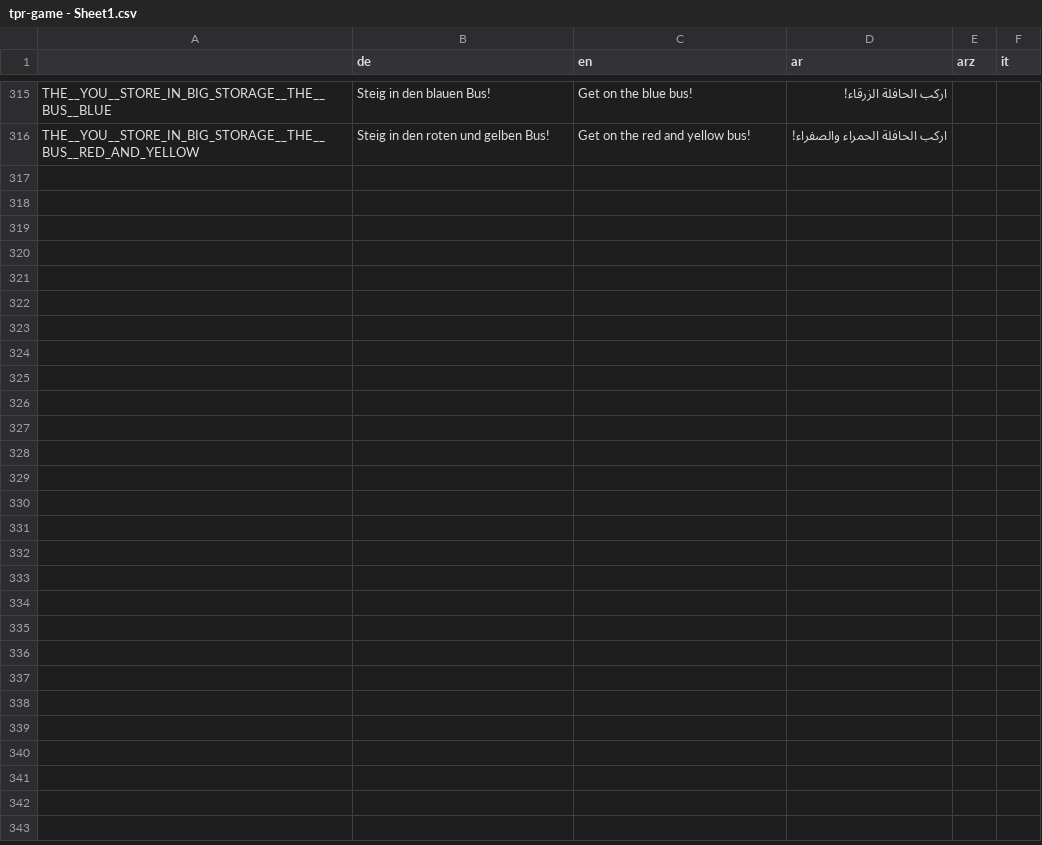
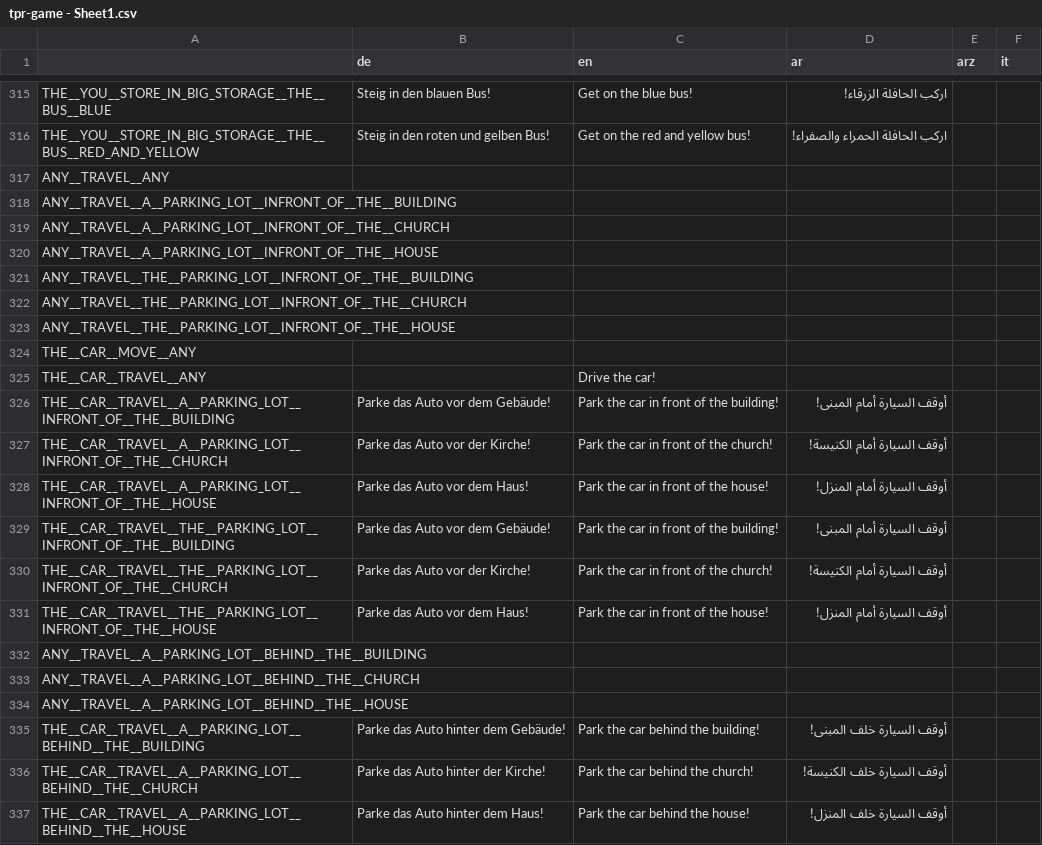
Before and after one commit to koljapluemer/tpr-game, a CSV file: game/language/translation_text/tpr-game - Sheet1.csv, drawn as a sheet; only a part is shown, gaps mark what is left out.

Commit message:
make church parking level work

```diff
--- a/game/language/translation_text/tpr-game - Sheet1.csv
+++ b/game/language/translation_text/tpr-game - Sheet1.csv
@@ -316 +316,22 @@
 "THE__YOU__STORE_IN_BIG_STORAGE__THE__BUS__RED_AND_YELLOW","Steig in den roten und gelben Bus!","Get on the red and yellow bus!","اركب الحافلة الحمراء والصفراء!",,
+"ANY__TRAVEL__ANY",,,,,
+"ANY__TRAVEL__A__PARKING_LOT__INFRONT_OF__THE__BUILDING",,,,,
+"ANY__TRAVEL__A__PARKING_LOT__INFRONT_OF__THE__CHURCH",,,,,
+"ANY__TRAVEL__A__PARKING_LOT__INFRONT_OF__THE__HOUSE",,,,,
+"ANY__TRAVEL__THE__PARKING_LOT__INFRONT_OF__THE__BUILDING",,,,,
+"ANY__TRAVEL__THE__PARKING_LOT__INFRONT_OF__THE__CHURCH",,,,,
+"ANY__TRAVEL__THE__PARKING_LOT__INFRONT_OF__THE__HOUSE",,,,,
+"THE__CAR__MOVE__ANY",,,,,
+"THE__CAR__TRAVEL__ANY",,"Drive the car!",,,
+"THE__CAR__TRAVEL__A__PARKING_LOT__INFRONT_OF__THE__BUILDING","Parke das Auto vor dem Gebäude!","Park the car in front of the building!","أوقف السيارة أمام المبنى!",,
+"THE__CAR__TRAVEL__A__PARKING_LOT__INFRONT_OF__THE__CHURCH","Parke das Auto vor der Kirche!","Park the car in front of the church!","أوقف السيارة أمام الكنيسة!",,
+"THE__CAR__TRAVEL__A__PARKING_LOT__INFRONT_OF__THE__HOUSE","Parke das Auto vor dem Haus!","Park the car in front of the house!","أوقف السيارة أمام المنزل!",,
+"THE__CAR__TRAVEL__THE__PARKING_LOT__INFRONT_OF__THE__BUILDING","Parke das Auto vor dem Gebäude!","Park the car in front of the building!","أوقف السيارة أمام المبنى!",,
+"THE__CAR__TRAVEL__THE__PARKING_LOT__INFRONT_OF__THE__CHURCH","Parke das Auto vor der Kirche!","Park the car in front of the church!","أوقف السيارة أمام الكنيسة!",,
+"THE__CAR__TRAVEL__THE__PARKING_LOT__INFRONT_OF__THE__HOUSE","Parke das Auto vor dem Haus!","Park the car in front of the house!","أوقف السيارة أمام المنزل!",,
+"ANY__TRAVEL__A__PARKING_LOT__BEHIND__THE__BUILDING",,,,,
+"ANY__TRAVEL__A__PARKING_LOT__BEHIND__THE__CHURCH",,,,,
+"ANY__TRAVEL__A__PARKING_LOT__BEHIND__THE__HOUSE",,,,,
+"THE__CAR__TRAVEL__A__PARKING_LOT__BEHIND__THE__BUILDING","Parke das Auto hinter dem Gebäude!","Park the car behind the building!","أوقف السيارة خلف المبنى!",,
+"THE__CAR__TRAVEL__A__PARKING_LOT__BEHIND__THE__CHURCH","Parke das Auto hinter der Kirche!","Park the car behind the church!","أوقف السيارة خلف الكنيسة!",,
+"THE__CAR__TRAVEL__A__PARKING_LOT__BEHIND__THE__HOUSE","Parke das Auto hinter dem Haus!","Park the car behind the house!","أوقف السيارة خلف المنزل!",,
```
Also changed, not shown: 54 other files.
